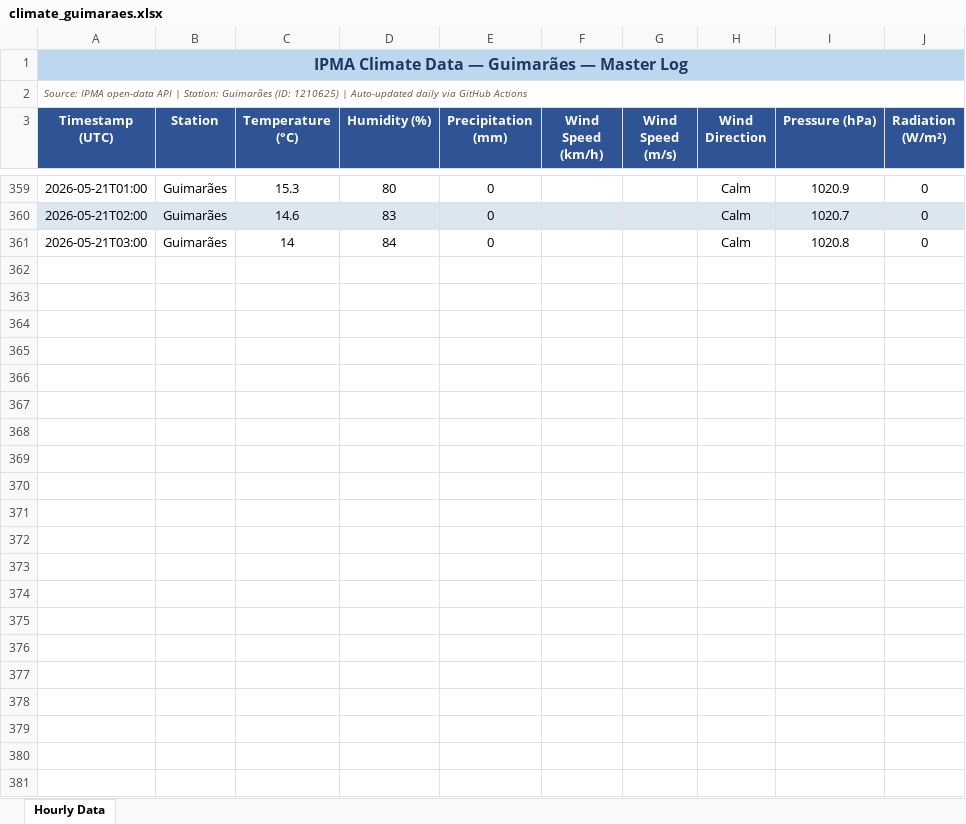
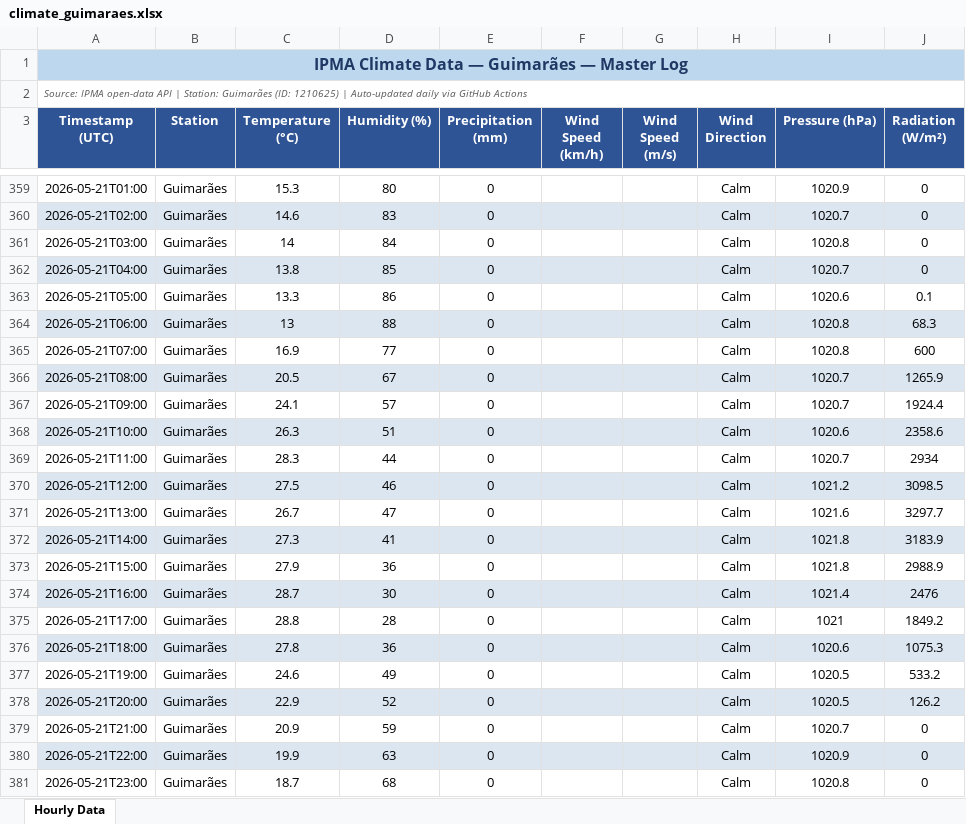
Before and after one commit to seikoyumetateoka/climate-guimaraes, an Excel workbook: data/climate_guimaraes.xlsx, sheet Hourly Data, drawn as a sheet; only a part is shown, gaps mark what is left out; values as stored, in another font and other column widths than the file's, no borders; the diff names each change by its address in the sheet, - before the commit and + after, or states it on an @@ line.

```diff
--- a/data/climate_guimaraes.xlsx (sheet Hourly Data)
+++ b/data/climate_guimaraes.xlsx (sheet Hourly Data)
+row 362: 2026-05-21T04:00 | Guimarães | 13.8 | 85 | 0 |  |  | Calm | 1020.7 | 0
+row 363: 2026-05-21T05:00 | Guimarães | 13.3 | 86 | 0 |  |  | Calm | 1020.6 | 0.1
+row 364: 2026-05-21T06:00 | Guimarães | 13 | 88 | 0 |  |  | Calm | 1020.8 | 68.3
+row 365: 2026-05-21T07:00 | Guimarães | 16.9 | 77 | 0 |  |  | Calm | 1020.8 | 600
+row 366: 2026-05-21T08:00 | Guimarães | 20.5 | 67 | 0 |  |  | Calm | 1020.7 | 1265.9
+row 367: 2026-05-21T09:00 | Guimarães | 24.1 | 57 | 0 |  |  | Calm | 1020.7 | 1924.4
+row 368: 2026-05-21T10:00 | Guimarães | 26.3 | 51 | 0 |  |  | Calm | 1020.6 | 2358.6
+row 369: 2026-05-21T11:00 | Guimarães | 28.3 | 44 | 0 |  |  | Calm | 1020.7 | 2934
+row 370: 2026-05-21T12:00 | Guimarães | 27.5 | 46 | 0 |  |  | Calm | 1021.2 | 3098.5
+row 371: 2026-05-21T13:00 | Guimarães | 26.7 | 47 | 0 |  |  | Calm | 1021.6 | 3297.7
+row 372: 2026-05-21T14:00 | Guimarães | 27.3 | 41 | 0 |  |  | Calm | 1021.8 | 3183.9
+row 373: 2026-05-21T15:00 | Guimarães | 27.9 | 36 | 0 |  |  | Calm | 1021.8 | 2988.9
+row 374: 2026-05-21T16:00 | Guimarães | 28.7 | 30 | 0 |  |  | Calm | 1021.4 | 2476
+row 375: 2026-05-21T17:00 | Guimarães | 28.8 | 28 | 0 |  |  | Calm | 1021 | 1849.2
+row 376: 2026-05-21T18:00 | Guimarães | 27.8 | 36 | 0 |  |  | Calm | 1020.6 | 1075.3
+row 377: 2026-05-21T19:00 | Guimarães | 24.6 | 49 | 0 |  |  | Calm | 1020.5 | 533.2
+row 378: 2026-05-21T20:00 | Guimarães | 22.9 | 52 | 0 |  |  | Calm | 1020.5 | 126.2
+row 379: 2026-05-21T21:00 | Guimarães | 20.9 | 59 | 0 |  |  | Calm | 1020.7 | 0
+row 380: 2026-05-21T22:00 | Guimarães | 19.9 | 63 | 0 |  |  | Calm | 1020.9 | 0
+row 381: 2026-05-21T23:00 | Guimarães | 18.7 | 68 | 0 |  |  | Calm | 1020.8 | 0
```
